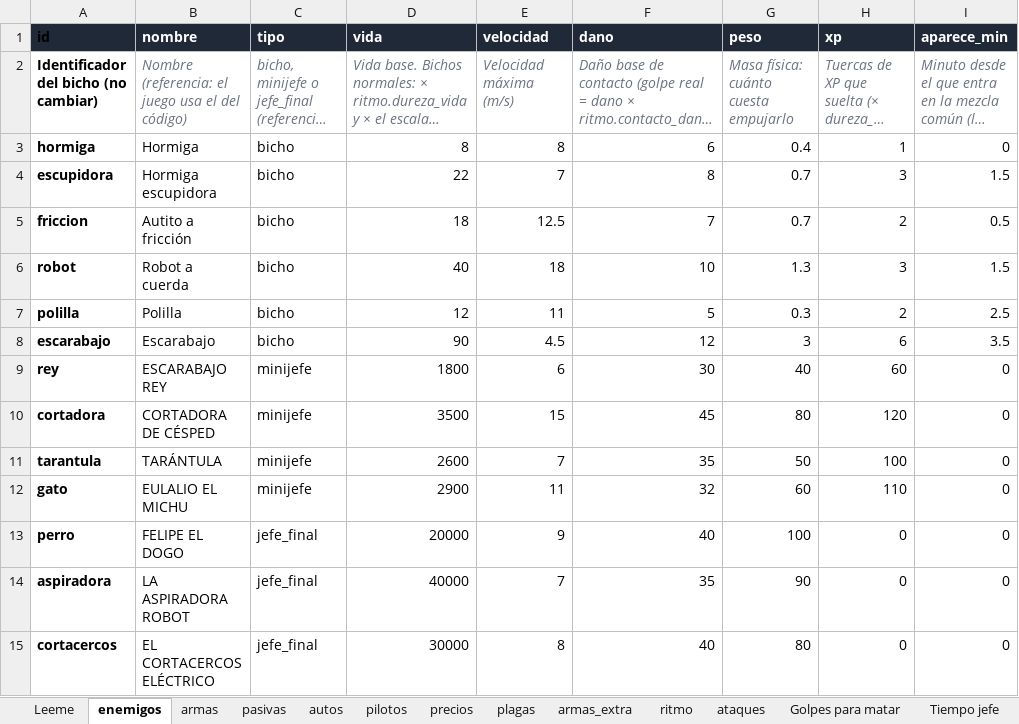
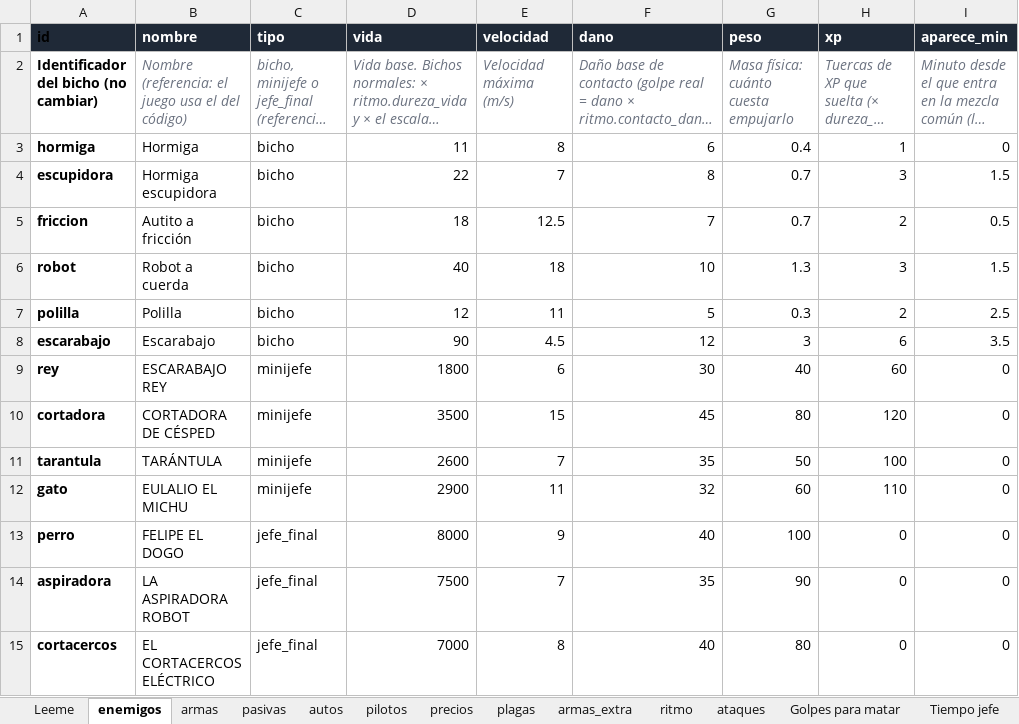
Before and after one commit to marcelopsr/junked-metal, an Excel workbook: balance.xlsx, sheet enemigos, drawn as a sheet; only a part is shown; long unchanged cells end in …; values as stored, in another font and other column widths than the file's, no borders; the diff names each change by its address in the sheet, - before the commit and + after, or states it on an @@ line.

```diff
--- a/balance.xlsx (sheet enemigos)
+++ b/balance.xlsx (sheet enemigos)
-D3 (vida): 8
+D3 (vida): 11
-D13 (vida): 20000
+D13 (vida): 8000
-D14 (vida): 40000
+D14 (vida): 7500
-D15 (vida): 30000
+D15 (vida): 7000
```
Also changed, not shown: sheet Tiempo jefe, sheet ataques, 2 other files.
